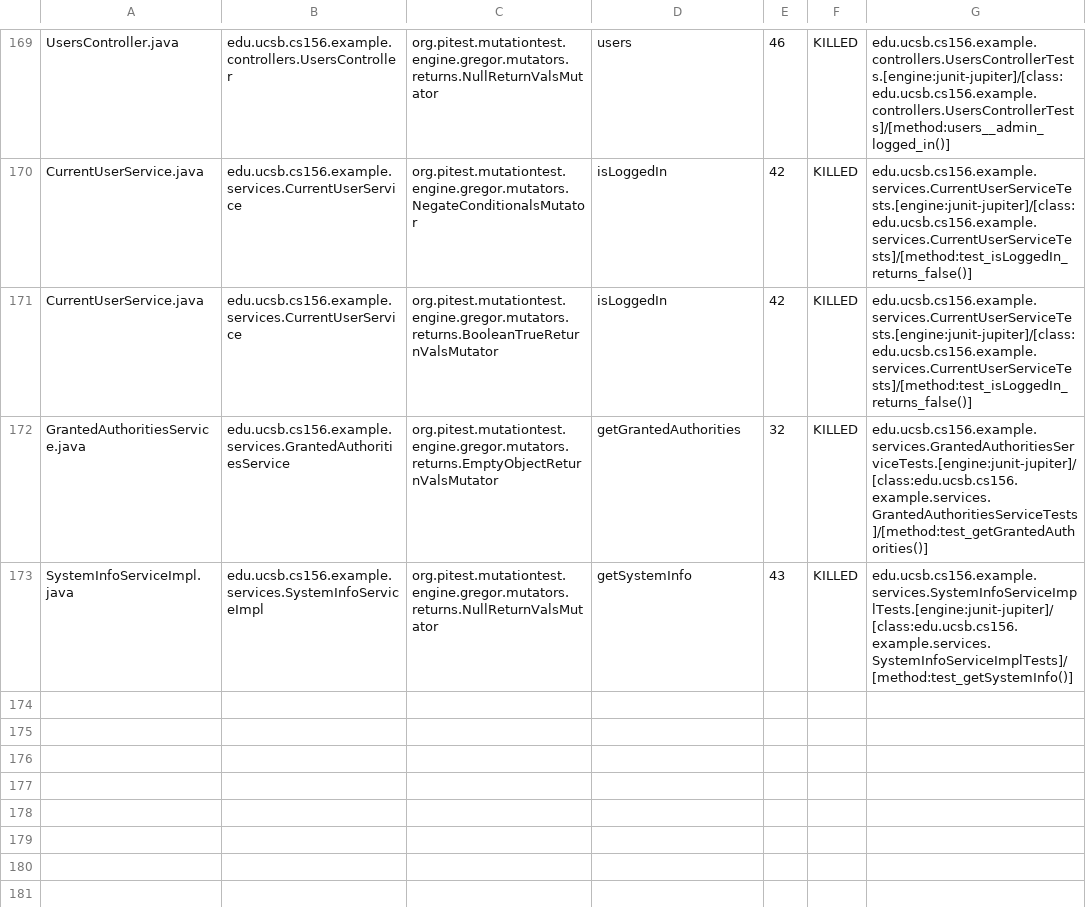
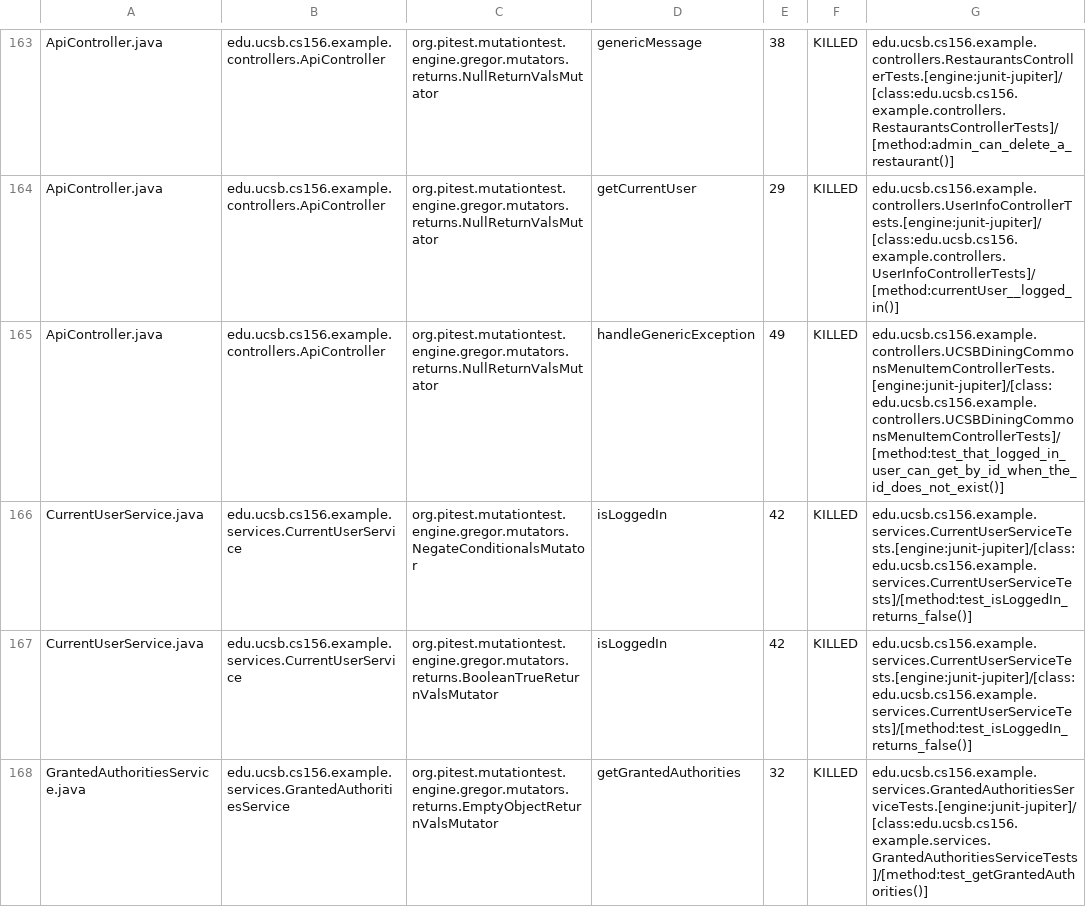
Before and after one commit to ucsb-cs156-s24/team03-s24-4pm-8, a CSV file: prs/104/pitest/mutations.csv, drawn as a sheet; only a part is shown, gaps mark what is left out; the shorter side is filled out with more unchanged rows; addresses are those after the commit; the diff covers the shown part only; the diff names each change by its address in the sheet, - before the commit and + after, or states it on an @@ line.

Commit message:
Deploying to gh-pages from @ ucsb-cs156-s24/team03-s24-4pm-8@fbdeb89c9a00d2bf7afe50d7bb4cdb7ec68b6dde 🚀

```diff
--- a/prs/104/pitest/mutations.csv
+++ b/prs/104/pitest/mutations.csv
-A163: UsersController.java
+A163: ApiController.java
-B163: edu.ucsb.cs156.example.controllers.UsersController
+B163: edu.ucsb.cs156.example.controllers.ApiController
-D163: users
+D163: genericMessage
-E163: 46
+E163: 38
-G163: edu.ucsb.cs156.example.controllers.UsersControllerTests.[engine:junit-jupiter]/[class:edu.ucsb.cs156.example.controllers.UsersControllerTests]/[method:users__admin_logged_in()]
+G163: edu.ucsb.cs156.example.controllers.RestaurantsControllerTests.[engine:junit-jupiter]/[class:edu.ucsb.cs156.example.controllers.RestaurantsControllerTests]/[method:admin_can_delete_a_restaurant()]
@@ row 2 moved to row 164: ApiController.java @@
+row 165: ApiController.java | edu.ucsb.cs156.example.controllers.ApiController | org.pitest.mutationtest.engine.gregor.mutators.returns.NullReturnValsMutator | handleGenericException | 49 | KILLED | edu.ucsb.cs156.example.controllers.UCSBDiningCommonsMenuItemControllerTests.[engine:junit-jupiter]/[class:edu.ucsb.cs156.example.controllers.UCSBDiningCommonsMenuItemControllerTests]/[method:test_that_logged_in_user_can_get_by_id_when_the_id_does_not_exist()]
```
Also changed, not shown: 1 added row, 2 removed rows, 107 moved rows and 4 edited cells elsewhere in this file, 18 other files.
